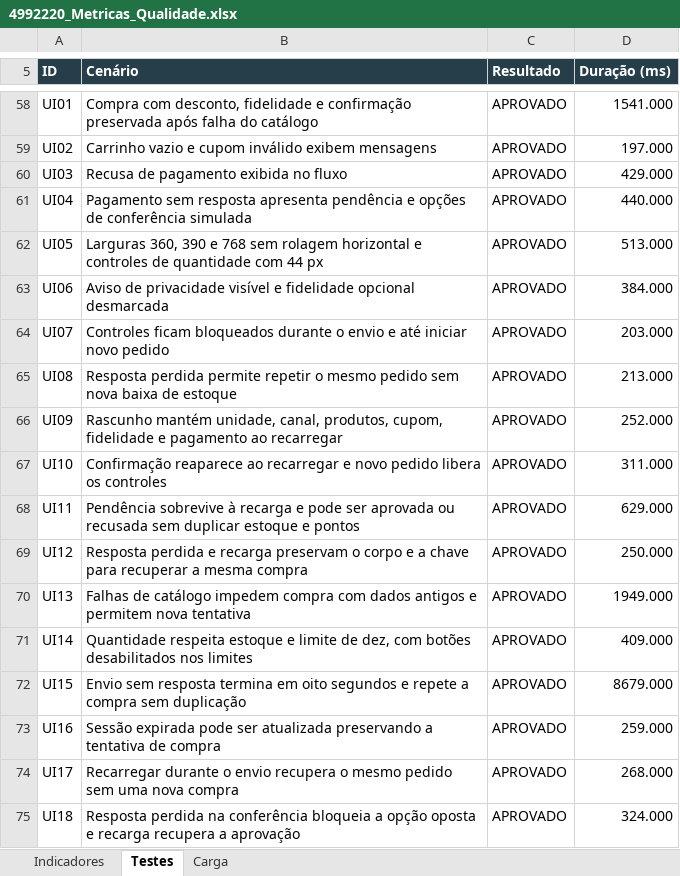
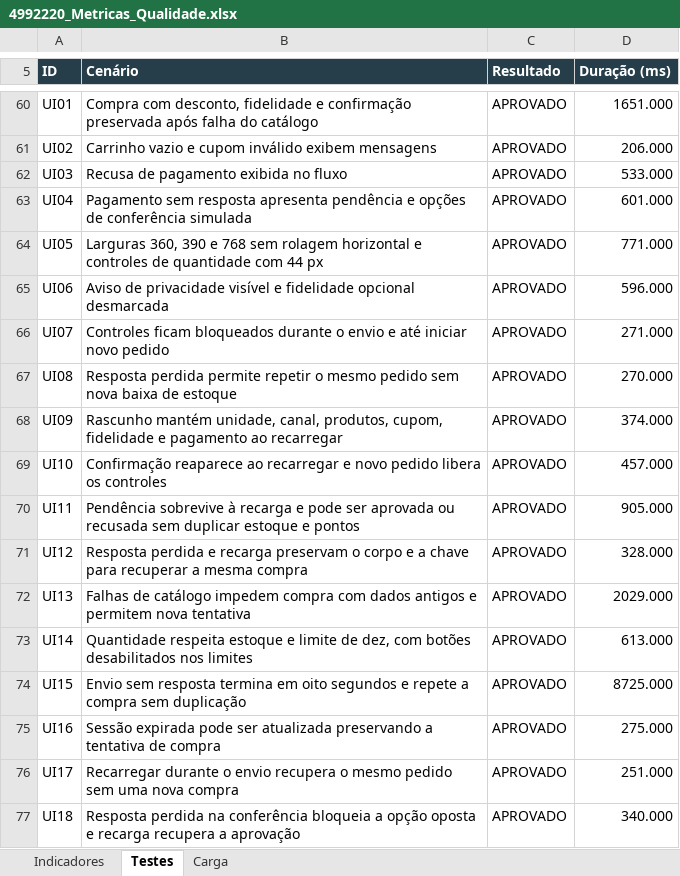
Before and after one commit to dmfariaas/Projeto-final, an Excel workbook: 4992220_Metricas_Qualidade.xlsx, sheet Testes, drawn as a sheet; only a part is shown, gaps mark what is left out; values as stored, in another font and other column widths than the file's, no borders; addresses are those after the commit; the diff covers the shown part only; the diff names each change by its address in the sheet, - before the commit and + after, or states it on an @@ line.

Commit message:
Consolida revisao completa, 72 testes e entrega academica validada

```diff
--- a/4992220_Metricas_Qualidade.xlsx (sheet Testes)
+++ b/4992220_Metricas_Qualidade.xlsx (sheet Testes)
-D60 (Duração (ms)): 1541.000
+D60 (Duração (ms)): 1651.000
-D61 (Duração (ms)): 197.000
+D61 (Duração (ms)): 206.000
-D62 (Duração (ms)): 429.000
+D62 (Duração (ms)): 533.000
-D63 (Duração (ms)): 440.000
+D63 (Duração (ms)): 601.000
-D64 (Duração (ms)): 513.000
+D64 (Duração (ms)): 771.000
-D65 (Duração (ms)): 384.000
+D65 (Duração (ms)): 596.000
-D66 (Duração (ms)): 203.000
+D66 (Duração (ms)): 271.000
-D67 (Duração (ms)): 213.000
+D67 (Duração (ms)): 270.000
-D68 (Duração (ms)): 252.000
+D68 (Duração (ms)): 374.000
-D69 (Duração (ms)): 311.000
+D69 (Duração (ms)): 457.000
-D70 (Duração (ms)): 629.000
+D70 (Duração (ms)): 905.000
-D71 (Duração (ms)): 250.000
+D71 (Duração (ms)): 328.000
-D72 (Duração (ms)): 1949.000
+D72 (Duração (ms)): 2029.000
-D73 (Duração (ms)): 409.000
+D73 (Duração (ms)): 613.000
-D74 (Duração (ms)): 8679.000
+D74 (Duração (ms)): 8725.000
-D75 (Duração (ms)): 259.000
+D75 (Duração (ms)): 275.000
-D76 (Duração (ms)): 268.000
+D76 (Duração (ms)): 251.000
-D77 (Duração (ms)): 324.000
+D77 (Duração (ms)): 340.000
```
Also changed, not shown: 2 added rows and 52 edited cells elsewhere in this sheet, sheet Carga, sheet Indicadores, 4992220_Projeto_Qualidade_Completo/Projeto_Qualidade_4992220/output/4992220_Metricas_Qualidade.xlsx, 47 other files.
